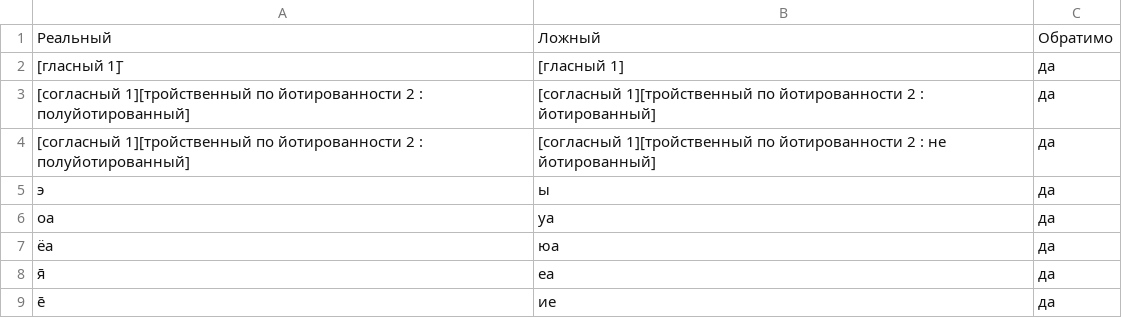
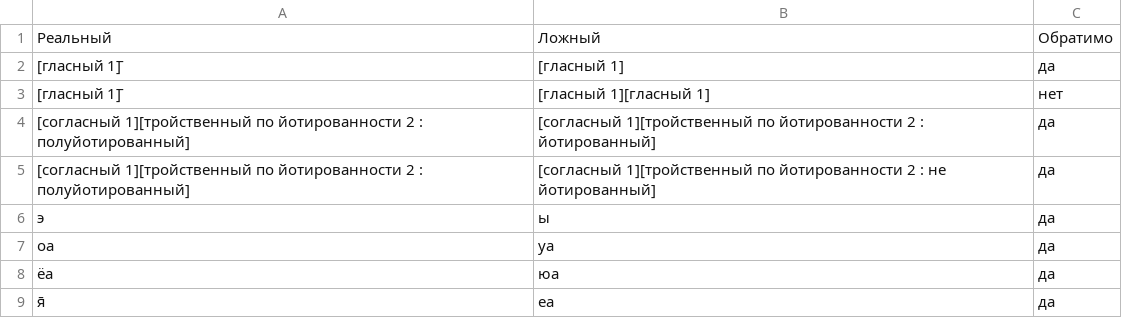
Before and after one commit to AjnoEO/Klever, a CSV file: mix_ups/mix_ups.csv, drawn as a sheet; only a part is shown; the shorter side is filled out with more unchanged rows; the diff names each change by its address in the sheet, - before the commit and + after, or states it on an @@ line.

Commit message:
добавила путаницу

```diff
--- a/mix_ups/mix_ups.csv
+++ b/mix_ups/mix_ups.csv
+row 3: [гласный 1]̄ | [гласный 1][гласный 1] | нет
```
